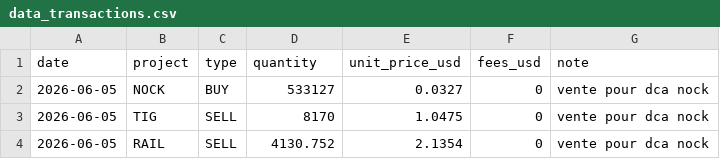
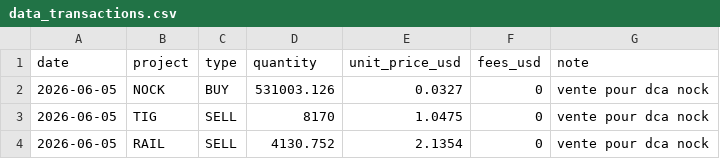
Before and after one commit to bwminingae/portfolio, a CSV file: data_transactions.csv, drawn as a sheet; only a part is shown.

Commit message:
Update data_transactions.csv

```diff
--- a/data_transactions.csv
+++ b/data_transactions.csv
@@ -1,3 +1,3 @@
 date,project,type,quantity,unit_price_usd,fees_usd,note
-2026-06-05,NOCK,BUY,533127,0.0327,0,vente pour dca nock
+2026-06-05,NOCK,BUY,531003.126,0.0327,0,vente pour dca nock
 2026-06-05,TIG,SELL,8170,1.0475,0,vente pour dca nock
```
